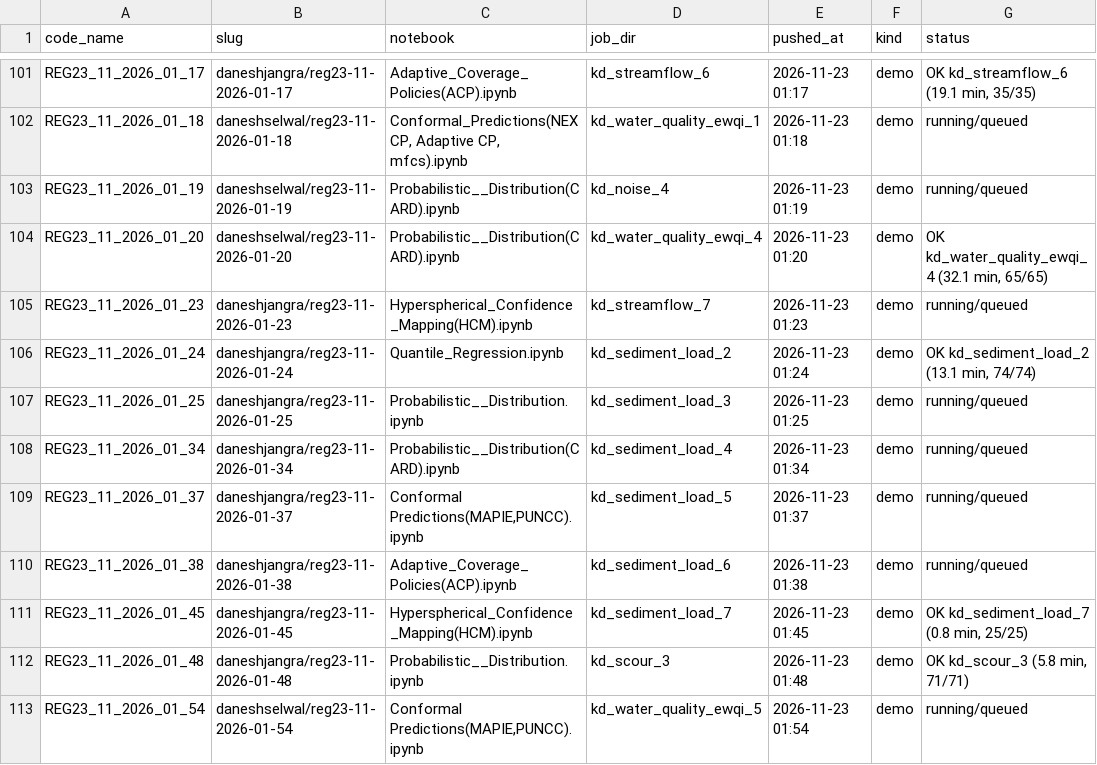
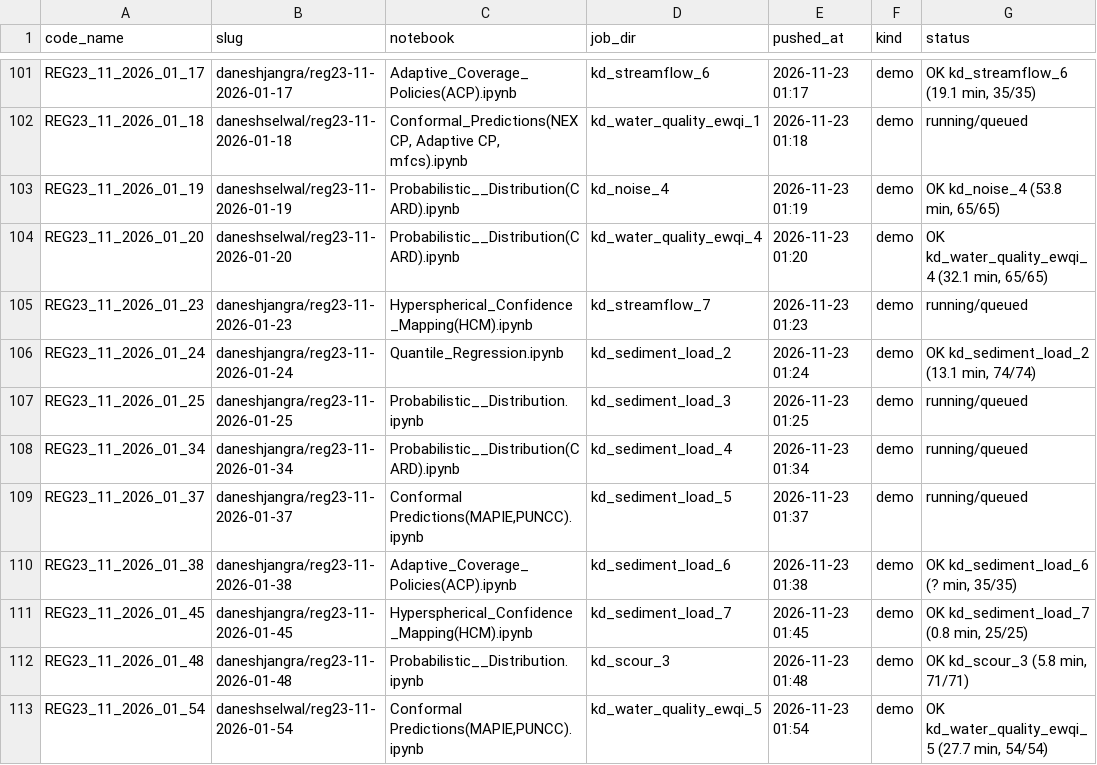
Before and after one commit to DaneshSelwal/Regression-UQ-Benchmark, a TSV file: docs/run_registry.tsv, drawn as a sheet; only a part is shown, gaps mark what is left out.

```diff
--- a/docs/run_registry.tsv
+++ b/docs/run_registry.tsv
@@ -102,3 +102,3 @@ REG23_11_2026_01_17	daneshjangra/reg23-11-2026-01-17	Adaptive_Coverage_Policies(
 REG23_11_2026_01_18	daneshselwal/reg23-11-2026-01-18	Conformal_Predictions(NEXCP, Adaptive CP, mfcs).ipynb	kd_water_quality_ewqi_1	2026-11-23 01:18	demo	running/queued
-REG23_11_2026_01_19	daneshselwal/reg23-11-2026-01-19	Probabilistic__Distribution(CARD).ipynb	kd_noise_4	2026-11-23 01:19	demo	running/queued
+REG23_11_2026_01_19	daneshselwal/reg23-11-2026-01-19	Probabilistic__Distribution(CARD).ipynb	kd_noise_4	2026-11-23 01:19	demo	OK kd_noise_4 (53.8 min, 65/65)
 REG23_11_2026_01_20	daneshselwal/reg23-11-2026-01-20	Probabilistic__Distribution(CARD).ipynb	kd_water_quality_ewqi_4	2026-11-23 01:20	demo	OK kd_water_quality_ewqi_4 (32.1 min, 65/65)
@@ -109,5 +109,5 @@ REG23_11_2026_01_34	daneshjangra/reg23-11-2026-01-34	Probabilistic__Distribution
 REG23_11_2026_01_37	daneshjangra/reg23-11-2026-01-37	Conformal Predictions(MAPIE,PUNCC).ipynb	kd_sediment_load_5	2026-11-23 01:37	demo	running/queued
-REG23_11_2026_01_38	daneshjangra/reg23-11-2026-01-38	Adaptive_Coverage_Policies(ACP).ipynb	kd_sediment_load_6	2026-11-23 01:38	demo	running/queued
+REG23_11_2026_01_38	daneshjangra/reg23-11-2026-01-38	Adaptive_Coverage_Policies(ACP).ipynb	kd_sediment_load_6	2026-11-23 01:38	demo	OK kd_sediment_load_6 (? min, 35/35)
 REG23_11_2026_01_45	daneshjangra/reg23-11-2026-01-45	Hyperspherical_Confidence_Mapping(HCM).ipynb	kd_sediment_load_7	2026-11-23 01:45	demo	OK kd_sediment_load_7 (0.8 min, 25/25)
 REG23_11_2026_01_48	daneshjangra/reg23-11-2026-01-48	Probabilistic__Distribution.ipynb	kd_scour_3	2026-11-23 01:48	demo	OK kd_scour_3 (5.8 min, 71/71)
-REG23_11_2026_01_54	daneshselwal/reg23-11-2026-01-54	Conformal Predictions(MAPIE,PUNCC).ipynb	kd_water_quality_ewqi_5	2026-11-23 01:54	demo	running/queued
+REG23_11_2026_01_54	daneshselwal/reg23-11-2026-01-54	Conformal Predictions(MAPIE,PUNCC).ipynb	kd_water_quality_ewqi_5	2026-11-23 01:54	demo	OK kd_water_quality_ewqi_5 (27.7 min, 54/54)
```
Also changed, not shown: 59 other files.
